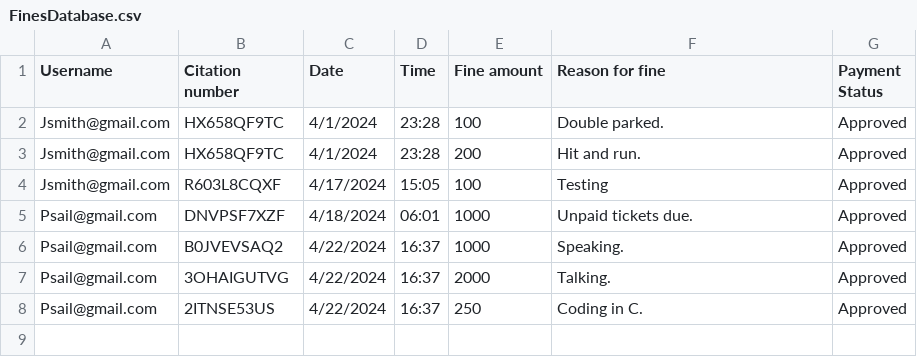
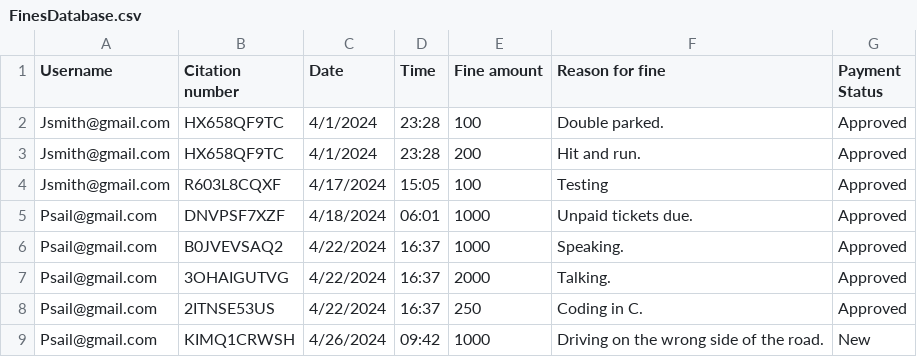
Before and after one commit to DyeTry/CEN3031-Spring24-Team2, a CSV file: src/main/resources/com/team2/cen3031spring2024team2/FinesDatabase.csv, drawn as a sheet.

```diff
--- a/src/main/resources/com/team2/cen3031spring2024team2/FinesDatabase.csv
+++ b/src/main/resources/com/team2/cen3031spring2024team2/FinesDatabase.csv
@@ -8 +8,2 @@ Psail@gmail.com,3OHAIGUTVG,4/22/2024,16:37,2000,Talking.,Approved,
 Psail@gmail.com,2ITNSE53US,4/22/2024,16:37,250,Coding in C.,Approved,
+Psail@gmail.com,KIMQ1CRWSH,4/26/2024,09:42,1000,Driving on the wrong side of the road.,New,
```
Also changed, not shown: 3 other files.
